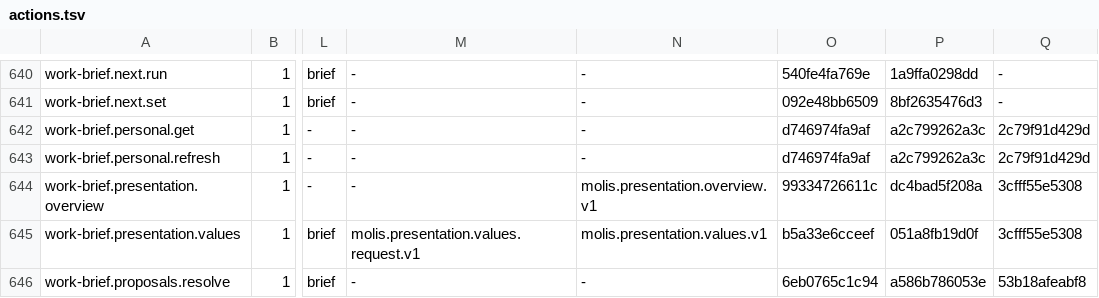
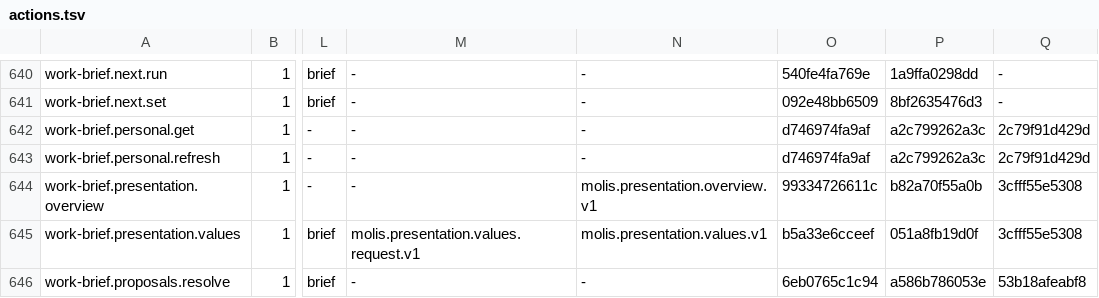
Before and after one commit to molis-ai/molis-work, a TSV file: tooling/gates/actions/actions.tsv, drawn as a sheet; only a part is shown, gaps mark what is left out; the diff covers the shown part only; the diff names each change by its address in the sheet, - before the commit and + after, or states it on an @@ line.

```diff
--- a/tooling/gates/actions/actions.tsv
+++ b/tooling/gates/actions/actions.tsv
-P644: dc4bad5f208a
+P644: b82a70f55a0b
```
Also changed, not shown: 5 edited cells elsewhere in this file, tooling/gates/actions/host-actions.tsv, 20 other files.
